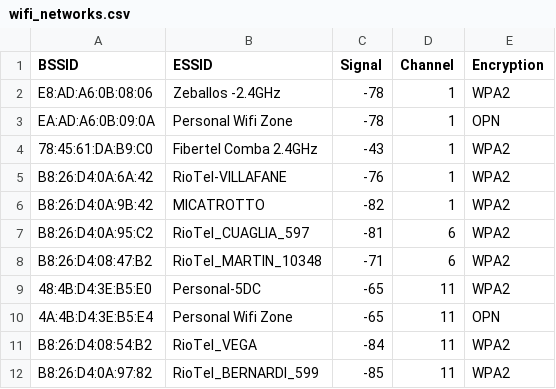
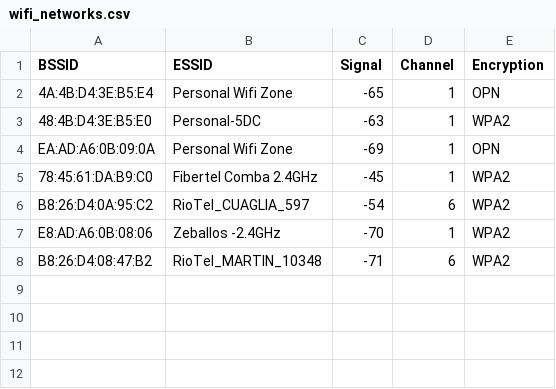
Before and after one commit to undertry/WiFiHunter, a CSV file: csv/wifi_networks.csv, drawn as a sheet.

```diff
--- a/csv/wifi_networks.csv
+++ b/csv/wifi_networks.csv
@@ -1,12 +1,8 @@
 BSSID,ESSID,Signal,Channel,Encryption
-E8:AD:A6:0B:08:06,Zeballos -2.4GHz,-78,1,WPA2
-EA:AD:A6:0B:09:0A,Personal Wifi Zone,-78,1,OPN
-78:45:61:DA:B9:C0,Fibertel Comba 2.4GHz,-43,1,WPA2
-B8:26:D4:0A:6A:42,RioTel-VILLAFANE,-76,1,WPA2
-B8:26:D4:0A:9B:42,MICATROTTO,-82,1,WPA2
-B8:26:D4:0A:95:C2,RioTel_CUAGLIA_597,-81,6,WPA2
+4A:4B:D4:3E:B5:E4,Personal Wifi Zone,-65,1,OPN
+48:4B:D4:3E:B5:E0,Personal-5DC,-63,1,WPA2
+EA:AD:A6:0B:09:0A,Personal Wifi Zone,-69,1,OPN
+78:45:61:DA:B9:C0,Fibertel Comba 2.4GHz,-45,1,WPA2
+B8:26:D4:0A:95:C2,RioTel_CUAGLIA_597,-54,6,WPA2
+E8:AD:A6:0B:08:06,Zeballos -2.4GHz,-70,1,WPA2
 B8:26:D4:08:47:B2,RioTel_MARTIN_10348,-71,6,WPA2
-48:4B:D4:3E:B5:E0,Personal-5DC,-65,11,WPA2
-4A:4B:D4:3E:B5:E4,Personal Wifi Zone,-65,11,OPN
-B8:26:D4:08:54:B2,RioTel_VEGA,-84,11,WPA2
-B8:26:D4:0A:97:82,RioTel_BERNARDI_599,-85,11,WPA2
```
Also changed, not shown: csv/devices-01.csv, 30 other files.
